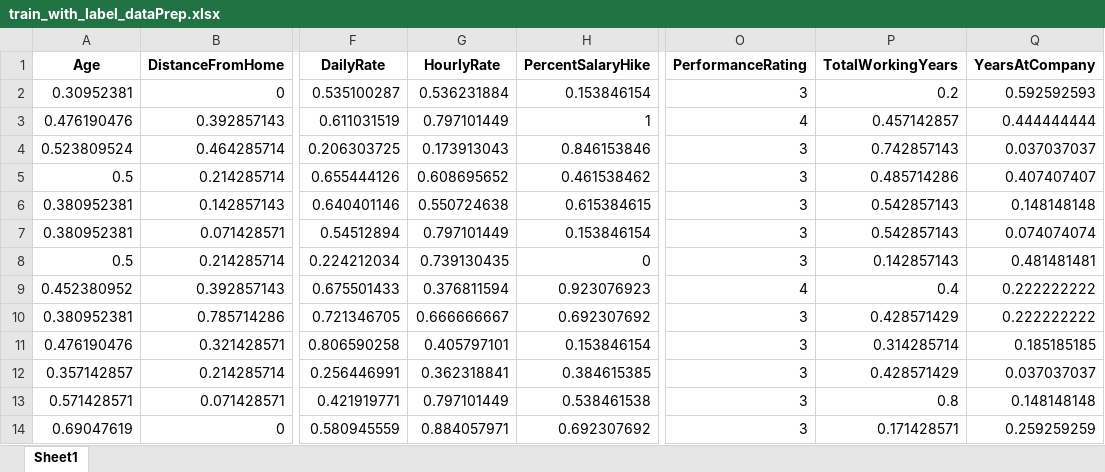
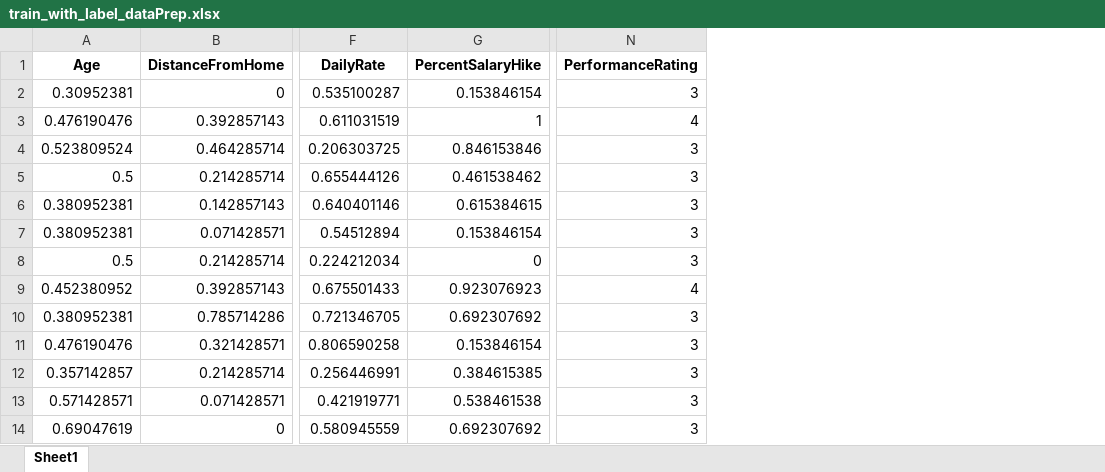
Before and after one commit to cristina210/BusinessIntelligencePerBigData_attrition, an Excel workbook: datasets_post_processing/train_with_label_dataPrep.xlsx, sheet Sheet1, drawn as a sheet; only a part is shown, gaps mark what is left out; values as stored, in another font and other column widths than the file's, no borders; the diff names each change by its address in the sheet, - before the commit and + after, or states it on an @@ line.

```diff
--- a/datasets_post_processing/train_with_label_dataPrep.xlsx (sheet Sheet1)
+++ b/datasets_post_processing/train_with_label_dataPrep.xlsx (sheet Sheet1)
-column G (HourlyRate), rows 2-14: 0.536231884 | 0.797101449 | 0.173913043 | 0.608695652 | 0.550724638 | 0.797101449 | 0.739130435 | 0.376811594 | 0.666666667 | 0.405797101 | 0.362318841 | 0.797101449 | 0.884057971
-column P (TotalWorkingYears), rows 2-14: 0.2 | 0.457142857 | 0.742857143 | 0.485714286 | 0.542857143 | 0.542857143 | 0.142857143 | 0.4 | 0.428571429 | 0.314285714 | 0.428571429 | 0.8 | 0.171428571
-column Q (YearsAtCompany), rows 2-14: 0.592592593 | 0.444444444 | 0.037037037 | 0.407407407 | 0.148148148 | 0.074074074 | 0.481481481 | 0.222222222 | 0.222222222 | 0.185185185 | 0.037037037 | 0.148148148 | 0.259259259
```
Also changed, not shown: datasets_post_processing/test_dataPrep.xlsx, datasets_post_processing/test_dataPrep_discr.xlsx, 41 other files.
